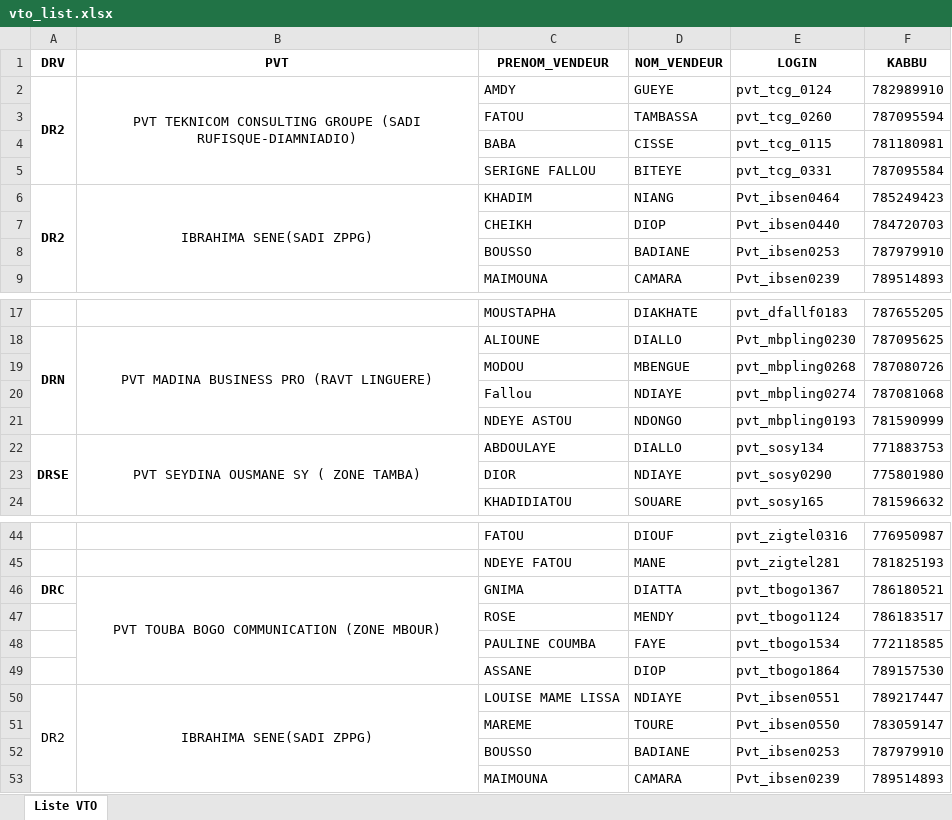
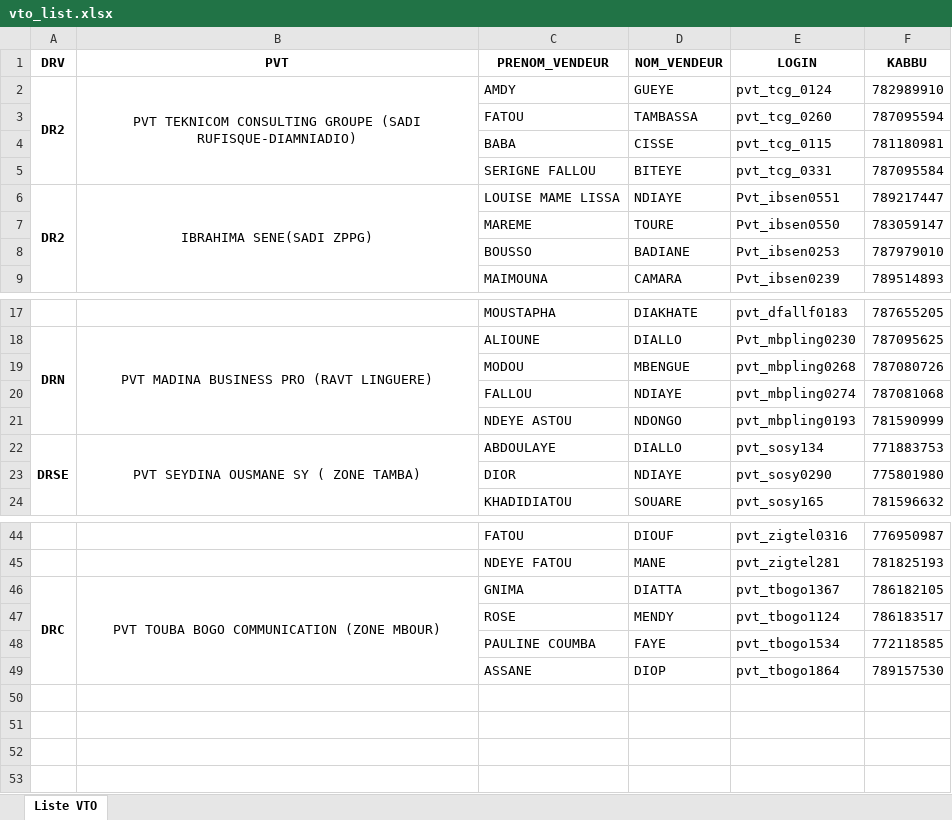
Before and after one commit to Aziz2seye/LOUMA.project, an Excel workbook: vto_list.xlsx, sheet Liste VTO, drawn as a sheet; only a part is shown, gaps mark what is left out; values as stored, in another font and other column widths than the file's, no borders; removed rows and columns are numbered as before the commit, all else as after; the diff names each change by its address in the sheet, - before the commit and + after, or states it on an @@ line.

```diff
--- a/vto_list.xlsx (sheet Liste VTO)
+++ b/vto_list.xlsx (sheet Liste VTO)
-C6 (PRENOM_VENDEUR): KHADIM
+C6 (PRENOM_VENDEUR): LOUISE MAME LISSA
-D6 (NOM_VENDEUR): NIANG
+D6 (NOM_VENDEUR): NDIAYE
-E6 (LOGIN): Pvt_ibsen0464
+E6 (LOGIN): Pvt_ibsen0551
-F6 (KABBU): 785249423
+F6 (KABBU): 789217447
-row 7:  |  | CHEIKH | DIOP | Pvt_ibsen0440 | 784720703
@@ row 51 moved to row 7: MAREME @@
-F8 (KABBU): 787979910
+F8 (KABBU): 787979010
-C20 (PRENOM_VENDEUR): Fallou
+C20 (PRENOM_VENDEUR): FALLOU
+A46:A49 merged
-F46 (KABBU): 786180521
+F46 (KABBU): 786182105
-row 50: DR2 | IBRAHIMA SENE(SADI ZPPG) | LOUISE MAME LISSA | NDIAYE | Pvt_ibsen0551 | 789217447
-row 52:  |  | BOUSSO | BADIANE | Pvt_ibsen0253 | 787979910
-row 53:  |  | MAIMOUNA | CAMARA | Pvt_ibsen0239 | 789514893
```
Also changed, not shown: 1 other file.
